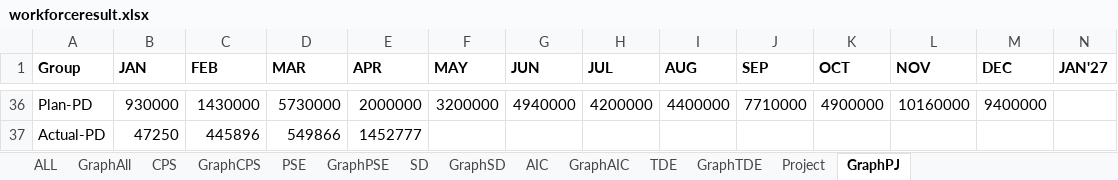
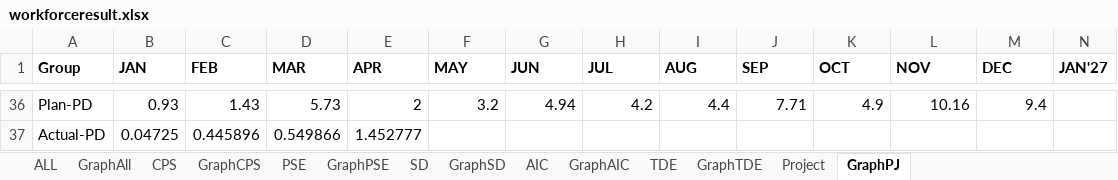
Before and after one commit to wrisr/rm-workforce, an Excel workbook: workforceresult.xlsx, sheet GraphPJ, drawn as a sheet; only a part is shown, gaps mark what is left out; values as stored, in another font and other column widths than the file's, no borders; the diff covers the shown part only; the diff names each change by its address in the sheet, - before the commit and + after, or states it on an @@ line.

Commit message:
Add files via upload

```diff
--- a/workforceresult.xlsx (sheet GraphPJ)
+++ b/workforceresult.xlsx (sheet GraphPJ)
-B36 (JAN): 930000
+B36 (JAN): 0.93
-C36 (FEB): 1430000
+C36 (FEB): 1.43
-D36 (MAR): 5730000
+D36 (MAR): 5.73
-E36 (APR): 2000000
+E36 (APR): 2
-F36 (MAY): 3200000
+F36 (MAY): 3.2
-G36 (JUN): 4940000
+G36 (JUN): 4.94
-H36 (JUL): 4200000
+H36 (JUL): 4.2
-I36 (AUG): 4400000
+I36 (AUG): 4.4
-J36 (SEP): 7710000
+J36 (SEP): 7.71
-K36 (OCT): 4900000
+K36 (OCT): 4.9
-L36 (NOV): 10160000
+L36 (NOV): 10.16
-M36 (DEC): 9400000
+M36 (DEC): 9.4
-B37 (JAN): 47250
+B37 (JAN): 0.04725
-C37 (FEB): 445896
+C37 (FEB): 0.445896
-D37 (MAR): 549866
+D37 (MAR): 0.549866
-E37 (APR): 1452777
+E37 (APR): 1.452777
```
Also changed, not shown: 32 edited cells elsewhere in this sheet.
